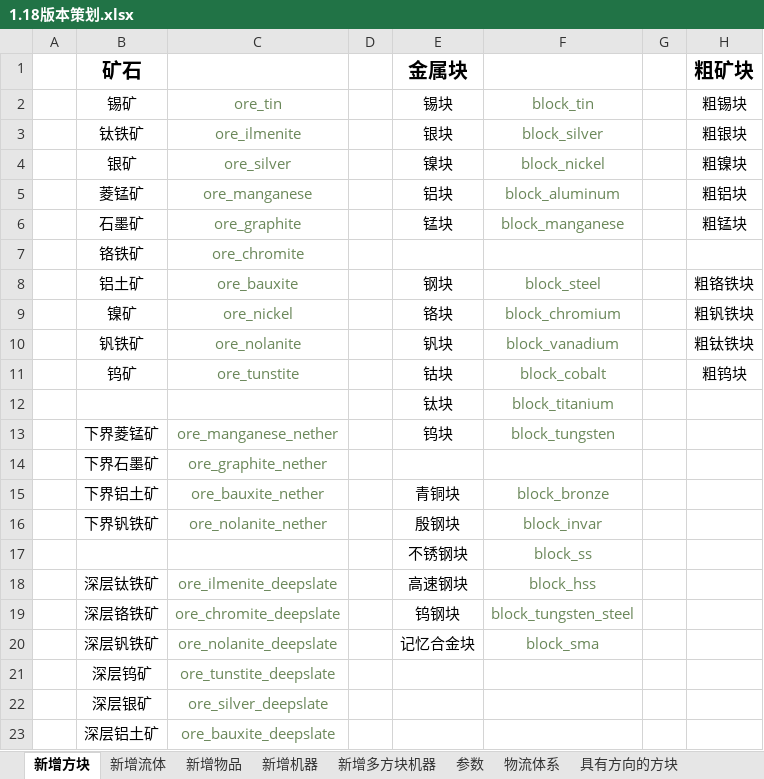
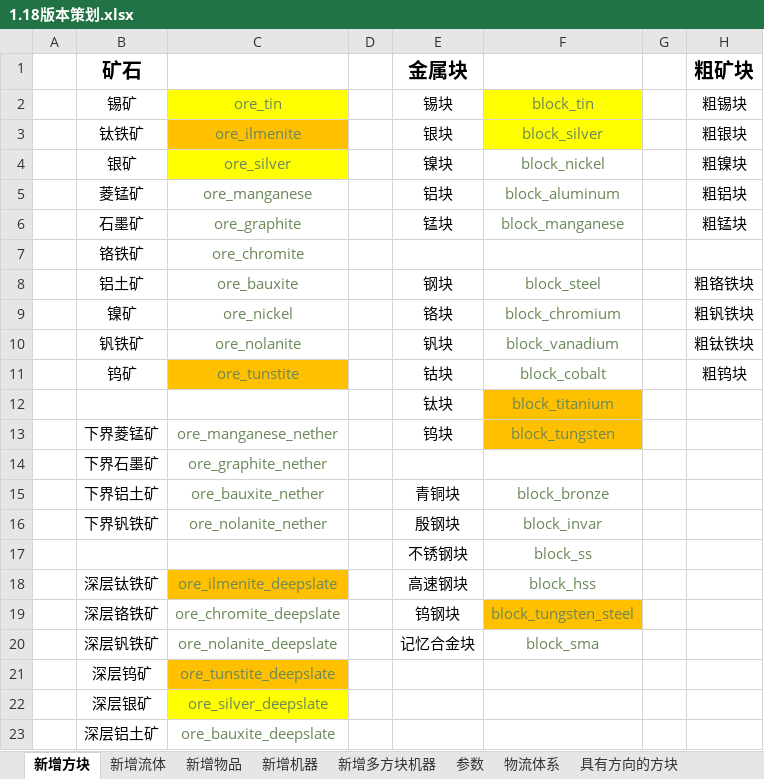
Before and after one commit to M-F-R-F/micro_machinery, an Excel workbook: 参考/参考/资料/1.18版本策划.xlsx, sheet 新增方块, drawn as a sheet; only a part is shown; values as stored, in another font and other column widths than the file's, no borders; the diff names each change by its address in the sheet, - before the commit and + after, or states it on an @@ line.

```diff
--- a/参考/参考/资料/1.18版本策划.xlsx (sheet 新增方块)
+++ b/参考/参考/资料/1.18版本策划.xlsx (sheet 新增方块)
-C2 fill: none
+C2 fill: #FFFF00
-F2:F3 fill: none
+F2:F3 fill: #FFFF00
-C3 fill: none
+C3 fill: #FFC000
-C4 fill: none
+C4 fill: #FFFF00
-C11 fill: none
+C11 fill: #FFC000
-F12:F13 fill: none
+F12:F13 fill: #FFC000
-C18 fill: none
+C18 fill: #FFC000
-F19 fill: none
+F19 fill: #FFC000
-C21 fill: none
+C21 fill: #FFC000
-C22 fill: none
+C22 fill: #FFFF00
```
Also changed, not shown: 2 other files.
